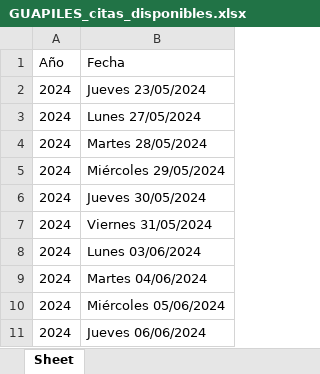
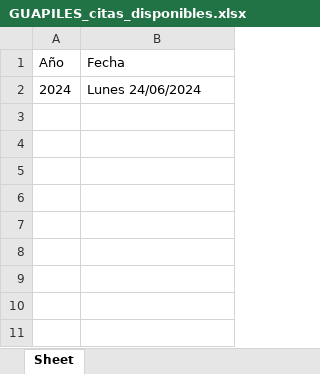
Before and after one commit to isacko27/cobt, an Excel workbook: citas/GUAPILES_citas_disponibles.xlsx, sheet Sheet, drawn as a sheet; values as stored, in another font and other column widths than the file's, no borders; removed rows and columns are numbered as before the commit, all else as after; the diff names each change by its address in the sheet, - before the commit and + after, or states it on an @@ line.

```diff
--- a/citas/GUAPILES_citas_disponibles.xlsx (sheet Sheet)
+++ b/citas/GUAPILES_citas_disponibles.xlsx (sheet Sheet)
-row 2: 2024 | Jueves 23/05/2024
-B2 (Fecha): Lunes 27/05/2024
+B2 (Fecha): Lunes 24/06/2024
-row 4: 2024 | Martes 28/05/2024
-row 5: 2024 | Miércoles 29/05/2024
-row 6: 2024 | Jueves 30/05/2024
-row 7: 2024 | Viernes 31/05/2024
-row 8: 2024 | Lunes 03/06/2024
-row 9: 2024 | Martes 04/06/2024
-row 10: 2024 | Miércoles 05/06/2024
-row 11: 2024 | Jueves 06/06/2024
```
Also changed, not shown: citas/PASO ANCHO (EDUCACION VIAL)_citas_disponibles.xlsx, citas/SAN CARLOS_citas_disponibles.xlsx, 18 other files.
